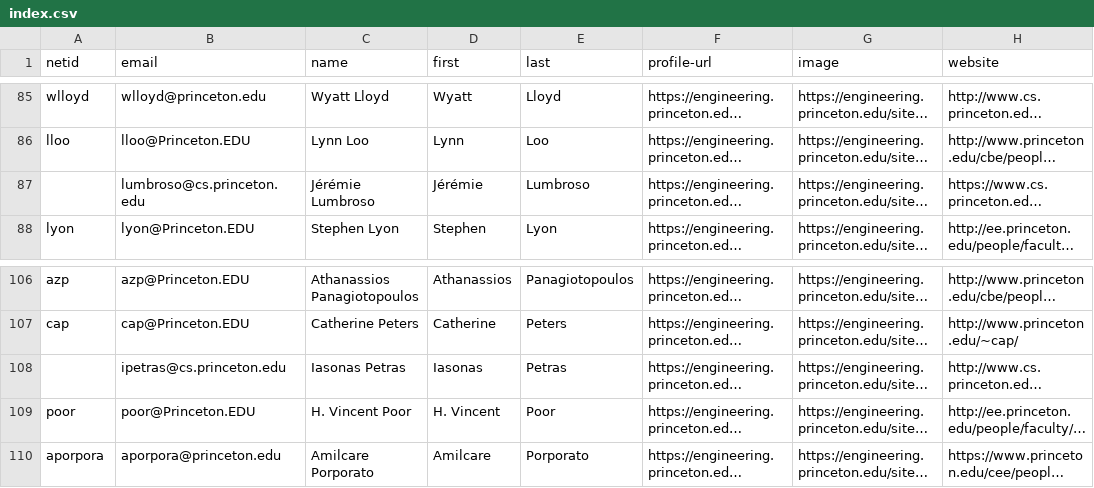
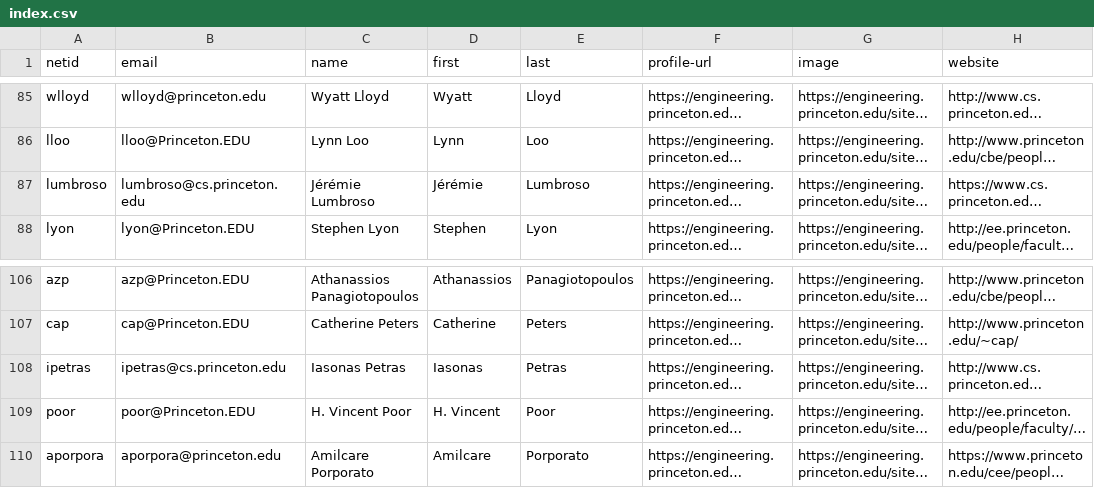
Before and after one commit to jlumbroso/princeton-scraper-seas-faculty, a CSV file: feeds/index.csv, drawn as a sheet; only a part is shown, gaps mark what is left out; long unchanged cells end in …; the diff covers the shown part only; the diff names each change by its address in the sheet, - before the commit and + after, or states it on an @@ line.

```diff
--- a/feeds/index.csv
+++ b/feeds/index.csv
-A87 (netid): (empty)
+A87 (netid): lumbroso
-A108 (netid): (empty)
+A108 (netid): ipetras
```
Also changed, not shown: 1 added row, 1 removed row, 1 moved row and 15 edited cells elsewhere in this file, 1 other file.
